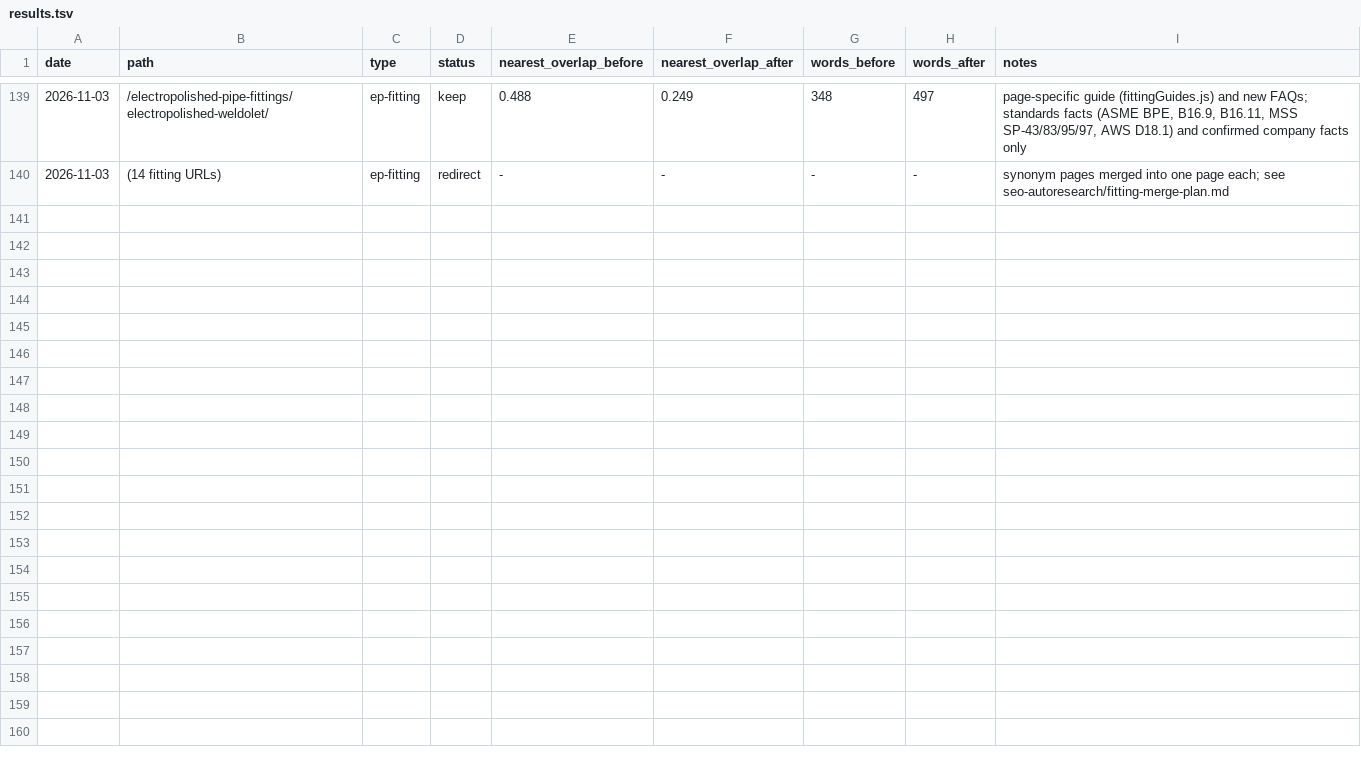
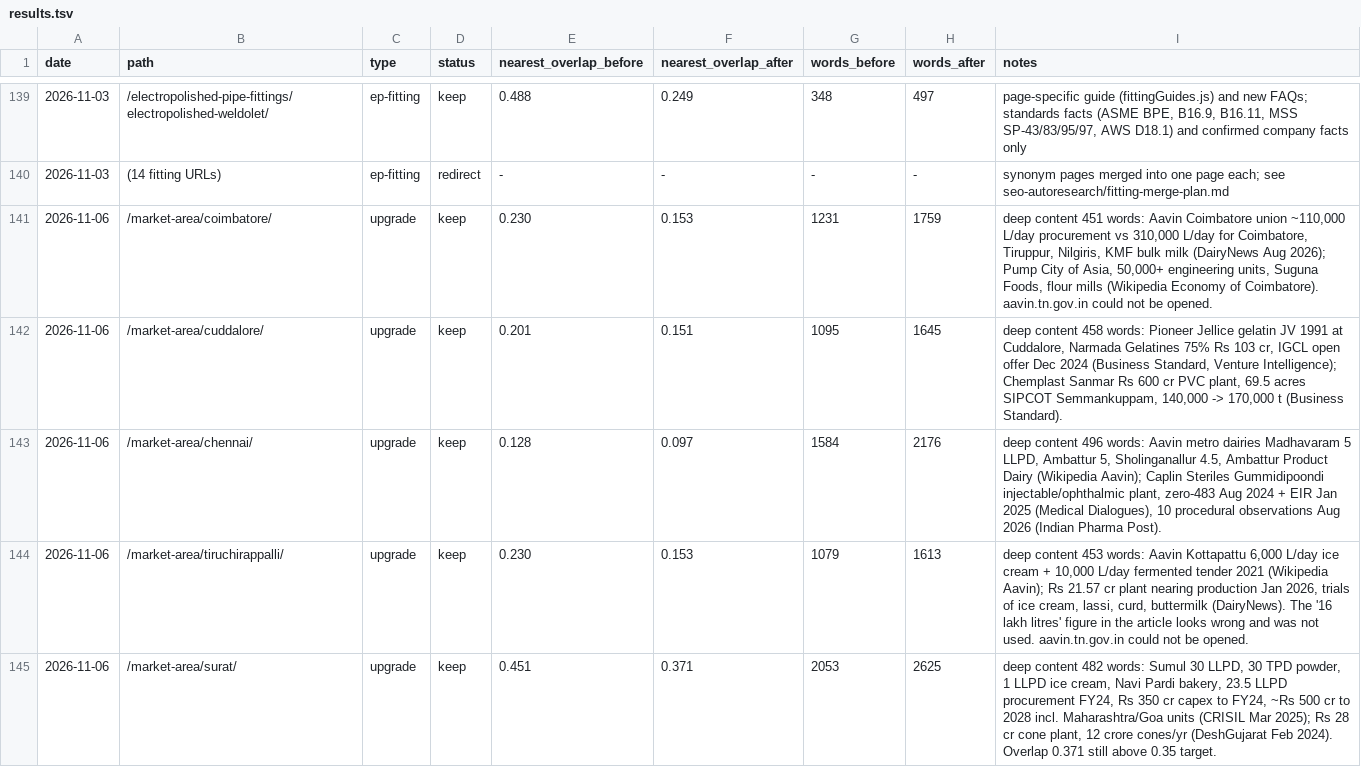
Before and after one commit to errorr990551-svg/sakshi-fr, a TSV file: seo-autoresearch/results.tsv, drawn as a sheet; only a part is shown, gaps mark what is left out; the diff names each change by its address in the sheet, - before the commit and + after, or states it on an @@ line.

```diff
--- a/seo-autoresearch/results.tsv
+++ b/seo-autoresearch/results.tsv
+row 141: 2026-11-06 | /market-area/coimbatore/ | upgrade | keep | 0.230 | 0.153 | 1231 | 1759 | deep content 451 words: Aavin Coimbatore union ~110,000 L/day procurement vs 310,000 L/day for Coimbatore, Tiruppur, Nilgiris, KMF bulk milk (DairyNews Aug 2026); Pump City of Asia, 50,000+ engineering units, Suguna Foods, flour mills (Wikipedia Economy of Coimbatore). aavin.tn.gov.in could not be opened.
+row 142: 2026-11-06 | /market-area/cuddalore/ | upgrade | keep | 0.201 | 0.151 | 1095 | 1645 | deep content 458 words: Pioneer Jellice gelatin JV 1991 at Cuddalore, Narmada Gelatines 75% Rs 103 cr, IGCL open offer Dec 2024 (Business Standard, Venture Intelligence); Chemplast Sanmar Rs 600 cr PVC plant, 69.5 acres SIPCOT Semmankuppam, 140,000 -> 170,000 t (Business Standard).
+row 143: 2026-11-06 | /market-area/chennai/ | upgrade | keep | 0.128 | 0.097 | 1584 | 2176 | deep content 496 words: Aavin metro dairies Madhavaram 5 LLPD, Ambattur 5, Sholinganallur 4.5, Ambattur Product Dairy (Wikipedia Aavin); Caplin Steriles Gummidipoondi injectable/ophthalmic plant, zero-483 Aug 2024 + EIR Jan 2025 (Medical Dialogues), 10 procedural observations Aug 2026 (Indian Pharma Post).
+row 144: 2026-11-06 | /market-area/tiruchirappalli/ | upgrade | keep | 0.230 | 0.153 | 1079 | 1613 | deep content 453 words: Aavin Kottapattu 6,000 L/day ice cream + 10,000 L/day fermented tender 2021 (Wikipedia Aavin); Rs 21.57 cr plant nearing production Jan 2026, trials of ice cream, lassi, curd, buttermilk (DairyNews). The '16 lakh litres' figure in the article looks wrong and was not used. aavin.tn.gov.in could not be opened.
+row 145: 2026-11-06 | /market-area/surat/ | upgrade | keep | 0.451 | 0.371 | 2053 | 2625 | deep content 482 words: Sumul 30 LLPD, 30 TPD powder, 1 LLPD ice cream, Navi Pardi bakery, 23.5 LLPD procurement FY24, Rs 350 cr capex to FY24, ~Rs 500 cr to 2028 incl. Maharashtra/Goa units (CRISIL Mar 2025); Rs 28 cr cone plant, 12 crore cones/yr (DeshGujarat Feb 2024). Overlap 0.371 still above 0.35 target.
```
Also changed, not shown: 8 other files.
